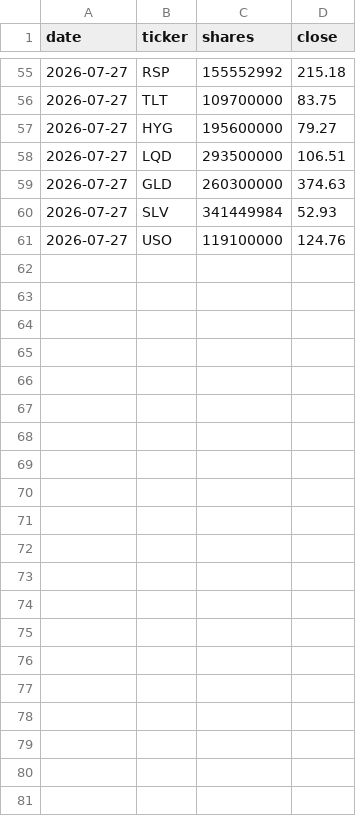
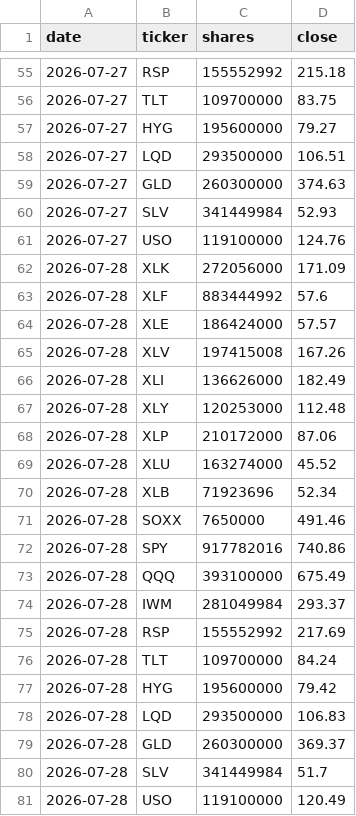
Before and after one commit to Krysson/CapitalMarketsMacro, a CSV file: history/flows.csv, drawn as a sheet; only a part is shown, gaps mark what is left out.

```diff
--- a/history/flows.csv
+++ b/history/flows.csv
@@ -61 +61,21 @@ date,ticker,shares,close
 2026-07-27,USO,119100000,124.76
+2026-07-28,XLK,272056000,171.09
+2026-07-28,XLF,883444992,57.6
+2026-07-28,XLE,186424000,57.57
+2026-07-28,XLV,197415008,167.26
+2026-07-28,XLI,136626000,182.49
+2026-07-28,XLY,120253000,112.48
+2026-07-28,XLP,210172000,87.06
+2026-07-28,XLU,163274000,45.52
+2026-07-28,XLB,71923696,52.34
+2026-07-28,SOXX,7650000,491.46
+2026-07-28,SPY,917782016,740.86
+2026-07-28,QQQ,393100000,675.49
+2026-07-28,IWM,281049984,293.37
+2026-07-28,RSP,155552992,217.69
+2026-07-28,TLT,109700000,84.24
+2026-07-28,HYG,195600000,79.42
+2026-07-28,LQD,293500000,106.83
+2026-07-28,GLD,260300000,369.37
+2026-07-28,SLV,341449984,51.7
+2026-07-28,USO,119100000,120.49
```
Also changed, not shown: history/breadth.csv, history/signals.csv.
